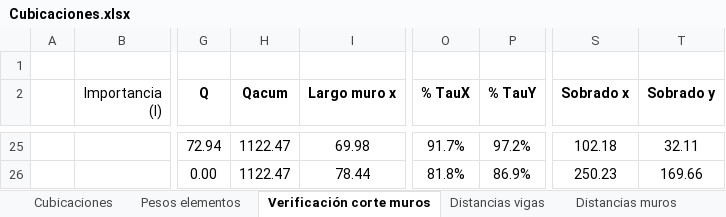
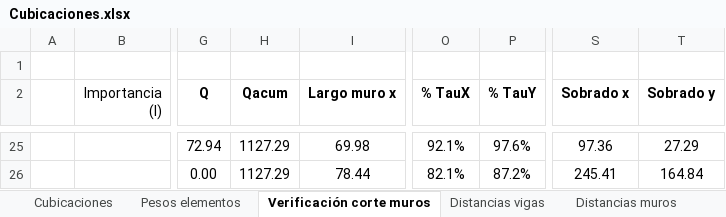
Before and after one commit to ppizarror/proyecto-CI5206, an Excel workbook: Tarea 03/Cubicaciones.xlsx, sheet Verificación corte muros, drawn as a sheet; only a part is shown, gaps mark what is left out; values as stored, in another font and other column widths than the file's, no borders; conditional formats not drawn; the diff covers the shown part only; the diff names each change by its address in the sheet, - before the commit and + after, or states it on an @@ line.

Commit message:
Actualización espesores de muro nivel 6 (X e Y) y 7 (X)

```diff
--- a/Tarea 03/Cubicaciones.xlsx (sheet Verificación corte muros)
+++ b/Tarea 03/Cubicaciones.xlsx (sheet Verificación corte muros)
-H25:H26 (Qacum): 1122.47
+H25:H26 (Qacum): 1127.29
-O25 (% TauX): 91.7%
+O25 (% TauX): 92.1%
-P25 (% TauY): 97.2%
+P25 (% TauY): 97.6%
-S25 (Sobrado x): 102.18
+S25 (Sobrado x): 97.36
-T25 (Sobrado y): 32.11
+T25 (Sobrado y): 27.29
-O26 (% TauX): 81.8%
+O26 (% TauX): 82.1%
-P26 (% TauY): 86.9%
+P26 (% TauY): 87.2%
-S26 (Sobrado x): 250.23
+S26 (Sobrado x): 245.41
-T26 (Sobrado y): 169.66
+T26 (Sobrado y): 164.84
```
Also changed, not shown: 2 added rows, 2 removed rows and 26 edited cells elsewhere in this sheet, sheet Pesos elementos, sheet Distancias vigas, hidden cells.
